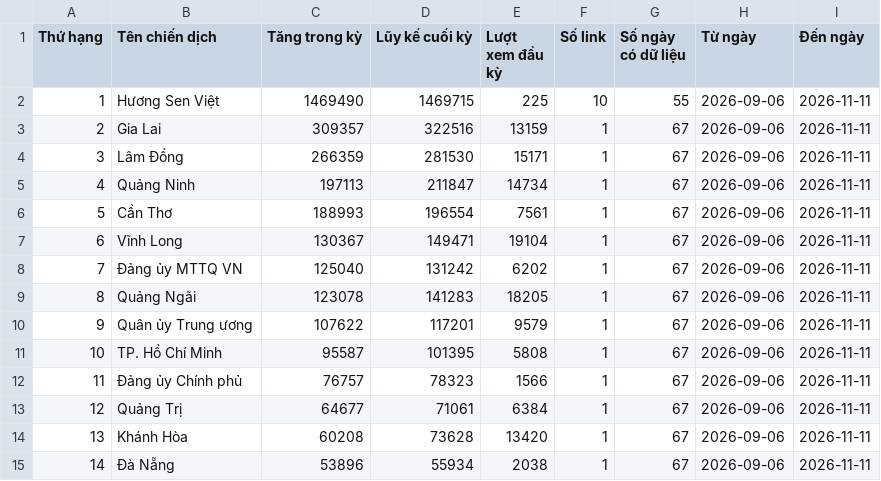
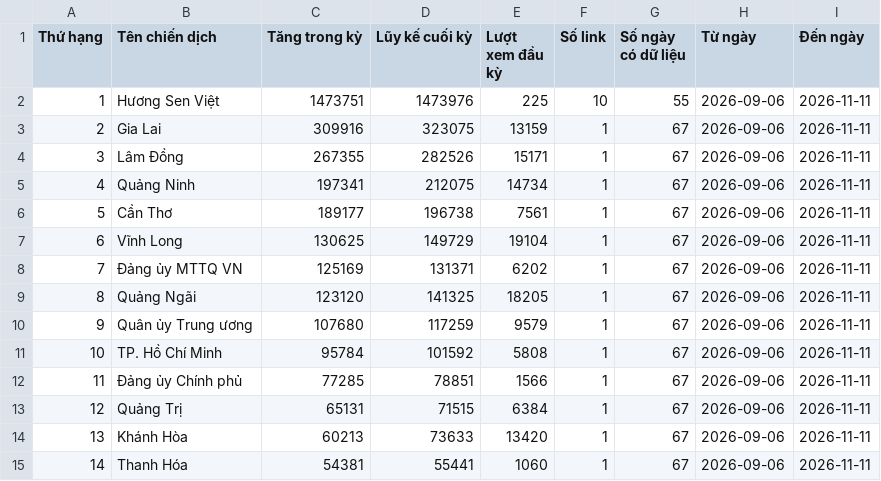
Before and after one commit to phuonglinh-ai/bangtongsaphuychuong, a CSV file: data.csv, drawn as a sheet; only a part is shown; the diff covers the shown part only.

Commit message:
Update data 2026-11-11 18:42

```diff
--- a/data.csv
+++ b/data.csv
@@ -1,15 +1,15 @@
 Thứ hạng,Tên chiến dịch,Tăng trong kỳ,Lũy kế cuối kỳ,Lượt xem đầu kỳ,Số link,Số ngày có dữ liệu,Từ ngày,Đến ngày
-1,Hương Sen Việt,1469490,1469715,225,10,55,2026-09-06,2026-11-11
-2,Gia Lai,309357,322516,13159,1,67,2026-09-06,2026-11-11
-3,Lâm Đồng,266359,281530,15171,1,67,2026-09-06,2026-11-11
-4,Quảng Ninh,197113,211847,14734,1,67,2026-09-06,2026-11-11
-5,Cần Thơ,188993,196554,7561,1,67,2026-09-06,2026-11-11
-6,Vĩnh Long,130367,149471,19104,1,67,2026-09-06,2026-11-11
-7,Đảng ủy MTTQ VN,125040,131242,6202,1,67,2026-09-06,2026-11-11
-8,Quảng Ngãi,123078,141283,18205,1,67,2026-09-06,2026-11-11
-9,Quân ủy Trung ương,107622,117201,9579,1,67,2026-09-06,2026-11-11
-10,TP. Hồ Chí Minh,95587,101395,5808,1,67,2026-09-06,2026-11-11
-11,Đảng ủy Chính phủ,76757,78323,1566,1,67,2026-09-06,2026-11-11
-12,Quảng Trị,64677,71061,6384,1,67,2026-09-06,2026-11-11
-13,Khánh Hòa,60208,73628,13420,1,67,2026-09-06,2026-11-11
-14,Đà Nẵng,53896,55934,2038,1,67,2026-09-06,2026-11-11
+1,Hương Sen Việt,1473751,1473976,225,10,55,2026-09-06,2026-11-11
+2,Gia Lai,309916,323075,13159,1,67,2026-09-06,2026-11-11
+3,Lâm Đồng,267355,282526,15171,1,67,2026-09-06,2026-11-11
+4,Quảng Ninh,197341,212075,14734,1,67,2026-09-06,2026-11-11
+5,Cần Thơ,189177,196738,7561,1,67,2026-09-06,2026-11-11
+6,Vĩnh Long,130625,149729,19104,1,67,2026-09-06,2026-11-11
+7,Đảng ủy MTTQ VN,125169,131371,6202,1,67,2026-09-06,2026-11-11
+8,Quảng Ngãi,123120,141325,18205,1,67,2026-09-06,2026-11-11
+9,Quân ủy Trung ương,107680,117259,9579,1,67,2026-09-06,2026-11-11
+10,TP. Hồ Chí Minh,95784,101592,5808,1,67,2026-09-06,2026-11-11
+11,Đảng ủy Chính phủ,77285,78851,1566,1,67,2026-09-06,2026-11-11
+12,Quảng Trị,65131,71515,6384,1,67,2026-09-06,2026-11-11
+13,Khánh Hòa,60213,73633,13420,1,67,2026-09-06,2026-11-11
+14,Thanh Hóa,54381,55441,1060,1,67,2026-09-06,2026-11-11
```
Also changed, not shown: 54 edited cells elsewhere in this file, data-daily.csv.
